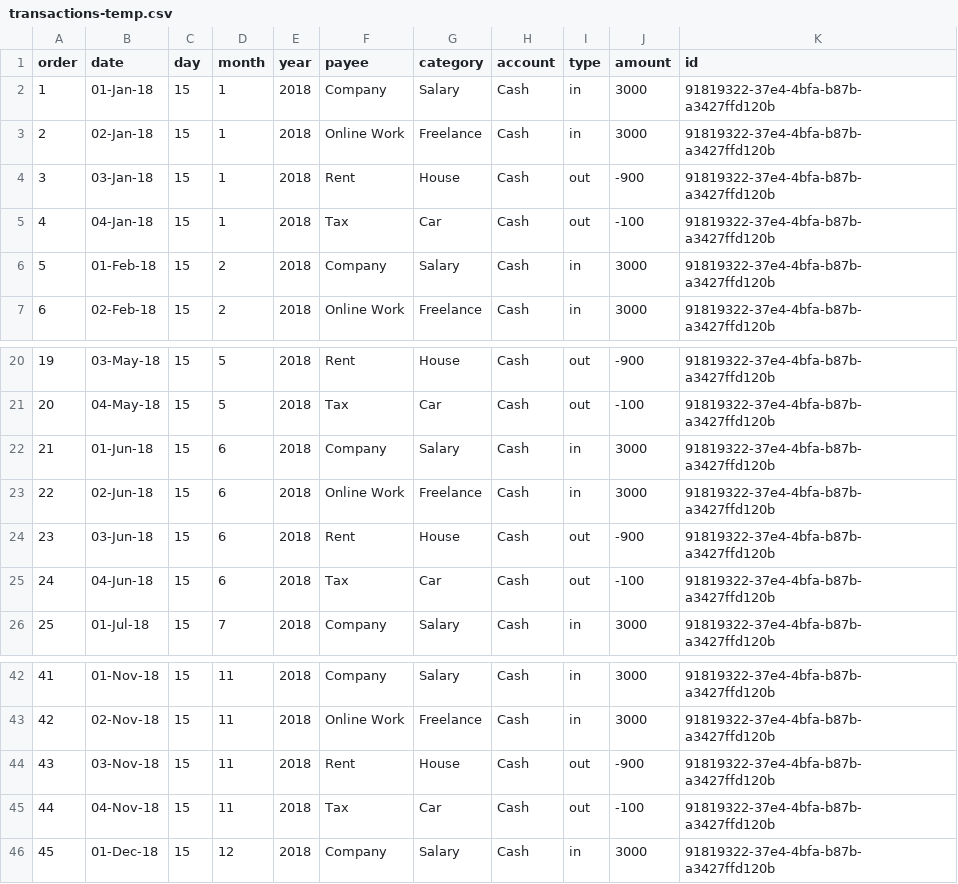
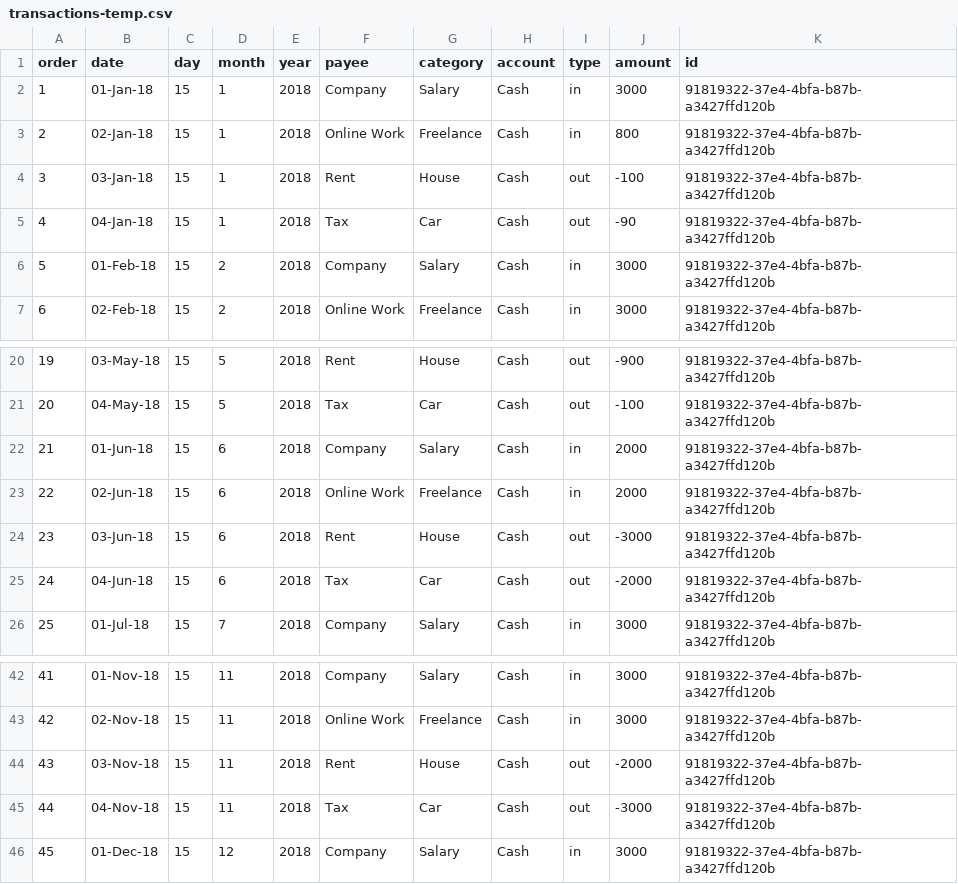
Before and after one commit to dzvilius/visual-money-tracker, a CSV file: assets/data/transactions-temp.csv, drawn as a sheet; only a part is shown, gaps mark what is left out.

```diff
--- a/assets/data/transactions-temp.csv
+++ b/assets/data/transactions-temp.csv
@@ -2,5 +2,5 @@ order,date,day,month,year,payee,category,account,type,amount,id
 1,01-Jan-18,15,1,2018,Company,Salary,Cash,in,3000,91819322-37e4-4bfa-b87b-a3427ffd120b
-2,02-Jan-18,15,1,2018,Online Work,Freelance,Cash,in,3000,91819322-37e4-4bfa-b87b-a3427ffd120b
-3,03-Jan-18,15,1,2018,Rent,House,Cash,out,-900,91819322-37e4-4bfa-b87b-a3427ffd120b
-4,04-Jan-18,15,1,2018,Tax,Car,Cash,out,-100,91819322-37e4-4bfa-b87b-a3427ffd120b
+2,02-Jan-18,15,1,2018,Online Work,Freelance,Cash,in,800,91819322-37e4-4bfa-b87b-a3427ffd120b
+3,03-Jan-18,15,1,2018,Rent,House,Cash,out,-100,91819322-37e4-4bfa-b87b-a3427ffd120b
+4,04-Jan-18,15,1,2018,Tax,Car,Cash,out,-90,91819322-37e4-4bfa-b87b-a3427ffd120b
 5,01-Feb-18,15,2,2018,Company,Salary,Cash,in,3000,91819322-37e4-4bfa-b87b-a3427ffd120b
@@ -21,6 +21,6 @@ order,date,day,month,year,payee,category,account,type,amount,id
 20,04-May-18,15,5,2018,Tax,Car,Cash,out,-100,91819322-37e4-4bfa-b87b-a3427ffd120b
-21,01-Jun-18,15,6,2018,Company,Salary,Cash,in,3000,91819322-37e4-4bfa-b87b-a3427ffd120b
-22,02-Jun-18,15,6,2018,Online Work,Freelance,Cash,in,3000,91819322-37e4-4bfa-b87b-a3427ffd120b
-23,03-Jun-18,15,6,2018,Rent,House,Cash,out,-900,91819322-37e4-4bfa-b87b-a3427ffd120b
-24,04-Jun-18,15,6,2018,Tax,Car,Cash,out,-100,91819322-37e4-4bfa-b87b-a3427ffd120b
+21,01-Jun-18,15,6,2018,Company,Salary,Cash,in,2000,91819322-37e4-4bfa-b87b-a3427ffd120b
+22,02-Jun-18,15,6,2018,Online Work,Freelance,Cash,in,2000,91819322-37e4-4bfa-b87b-a3427ffd120b
+23,03-Jun-18,15,6,2018,Rent,House,Cash,out,-3000,91819322-37e4-4bfa-b87b-a3427ffd120b
+24,04-Jun-18,15,6,2018,Tax,Car,Cash,out,-2000,91819322-37e4-4bfa-b87b-a3427ffd120b
 25,01-Jul-18,15,7,2018,Company,Salary,Cash,in,3000,91819322-37e4-4bfa-b87b-a3427ffd120b
@@ -43,4 +43,4 @@ order,date,day,month,year,payee,category,account,type,amount,id
 42,02-Nov-18,15,11,2018,Online Work,Freelance,Cash,in,3000,91819322-37e4-4bfa-b87b-a3427ffd120b
-43,03-Nov-18,15,11,2018,Rent,House,Cash,out,-900,91819322-37e4-4bfa-b87b-a3427ffd120b
-44,04-Nov-18,15,11,2018,Tax,Car,Cash,out,-100,91819322-37e4-4bfa-b87b-a3427ffd120b
+43,03-Nov-18,15,11,2018,Rent,House,Cash,out,-2000,91819322-37e4-4bfa-b87b-a3427ffd120b
+44,04-Nov-18,15,11,2018,Tax,Car,Cash,out,-3000,91819322-37e4-4bfa-b87b-a3427ffd120b
 45,01-Dec-18,15,12,2018,Company,Salary,Cash,in,3000,91819322-37e4-4bfa-b87b-a3427ffd120b
```
Also changed, not shown: assets/data/transactions.csv, 2 other files.
